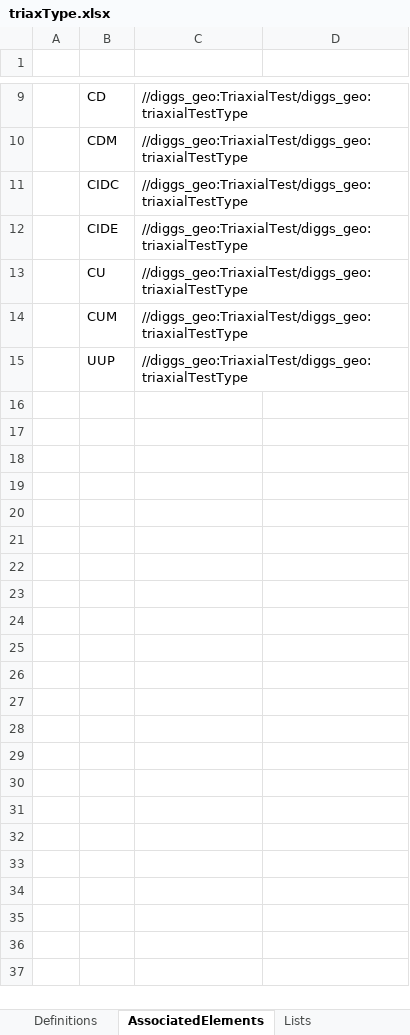
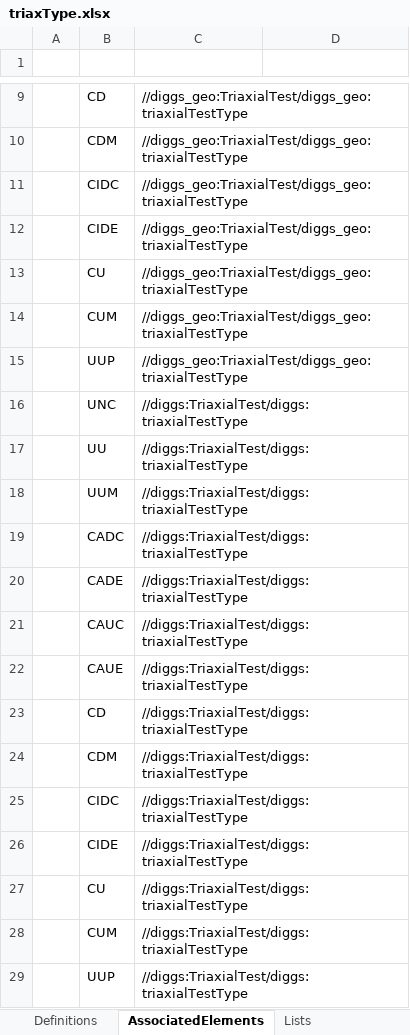
Before and after one commit to DIGGSml/def, an Excel workbook: Codelist Excel Files and Conversion Templates to XML/triaxType.xlsx, sheet AssociatedElements, drawn as a sheet; only a part is shown, gaps mark what is left out; values as stored, in another font and other column widths than the file's, no borders; table styles not drawn; the diff names each change by its address in the sheet, - before the commit and + after, or states it on an @@ line.

Commit message:
Updates to triaxial test, properties and draft piling dictionaries

```diff
--- a/Codelist Excel Files and Conversion Templates to XML/triaxType.xlsx (sheet AssociatedElements)
+++ b/Codelist Excel Files and Conversion Templates to XML/triaxType.xlsx (sheet AssociatedElements)
+row 16:  | UNC | //diggs:TriaxialTest/diggs:triaxialTestType
+row 17:  | UU | //diggs:TriaxialTest/diggs:triaxialTestType
+row 18:  | UUM | //diggs:TriaxialTest/diggs:triaxialTestType
+row 19:  | CADC | //diggs:TriaxialTest/diggs:triaxialTestType
+row 20:  | CADE | //diggs:TriaxialTest/diggs:triaxialTestType
+row 21:  | CAUC | //diggs:TriaxialTest/diggs:triaxialTestType
+row 22:  | CAUE | //diggs:TriaxialTest/diggs:triaxialTestType
+row 23:  | CD | //diggs:TriaxialTest/diggs:triaxialTestType
+row 24:  | CDM | //diggs:TriaxialTest/diggs:triaxialTestType
+row 25:  | CIDC | //diggs:TriaxialTest/diggs:triaxialTestType
+row 26:  | CIDE | //diggs:TriaxialTest/diggs:triaxialTestType
+row 27:  | CU | //diggs:TriaxialTest/diggs:triaxialTestType
+row 28:  | CUM | //diggs:TriaxialTest/diggs:triaxialTestType
+row 29:  | UUP | //diggs:TriaxialTest/diggs:triaxialTestType
```
Also changed, not shown: sheet Definitions, Codelist Excel Files and Conversion Templates to XML/properties.xlsx, Draft Excel Codelists/pil_properties.xlsx.
